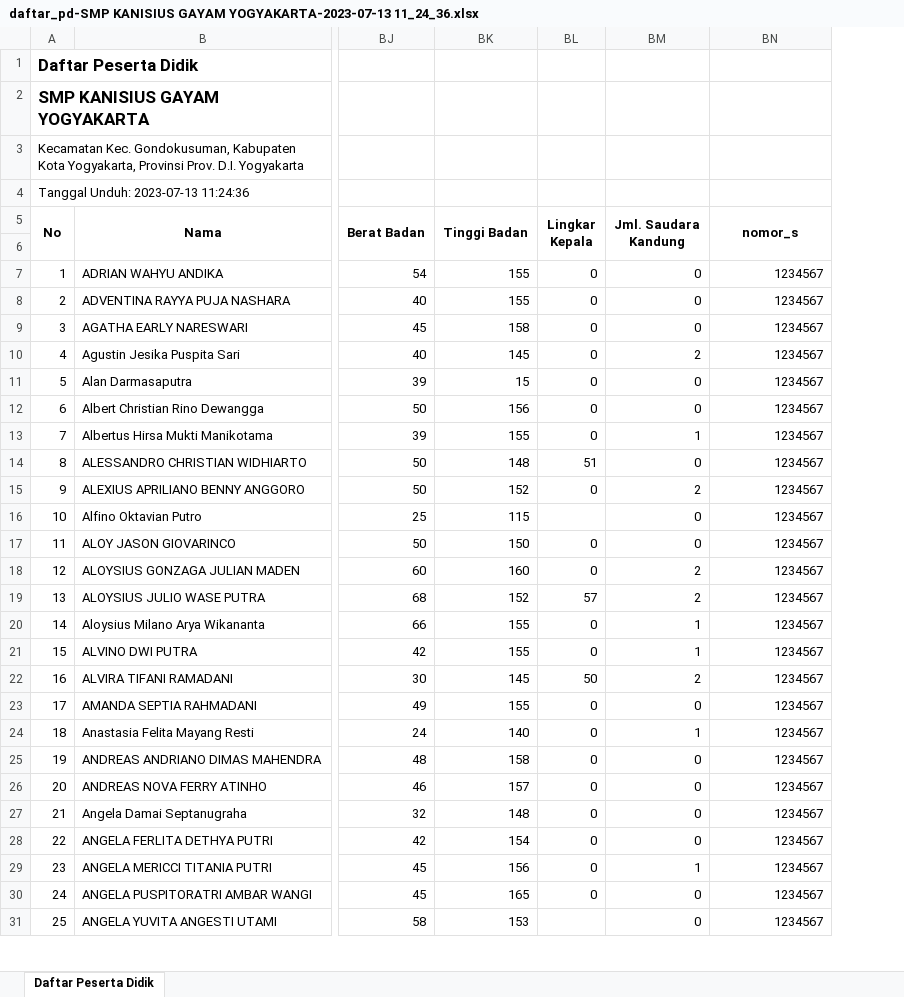
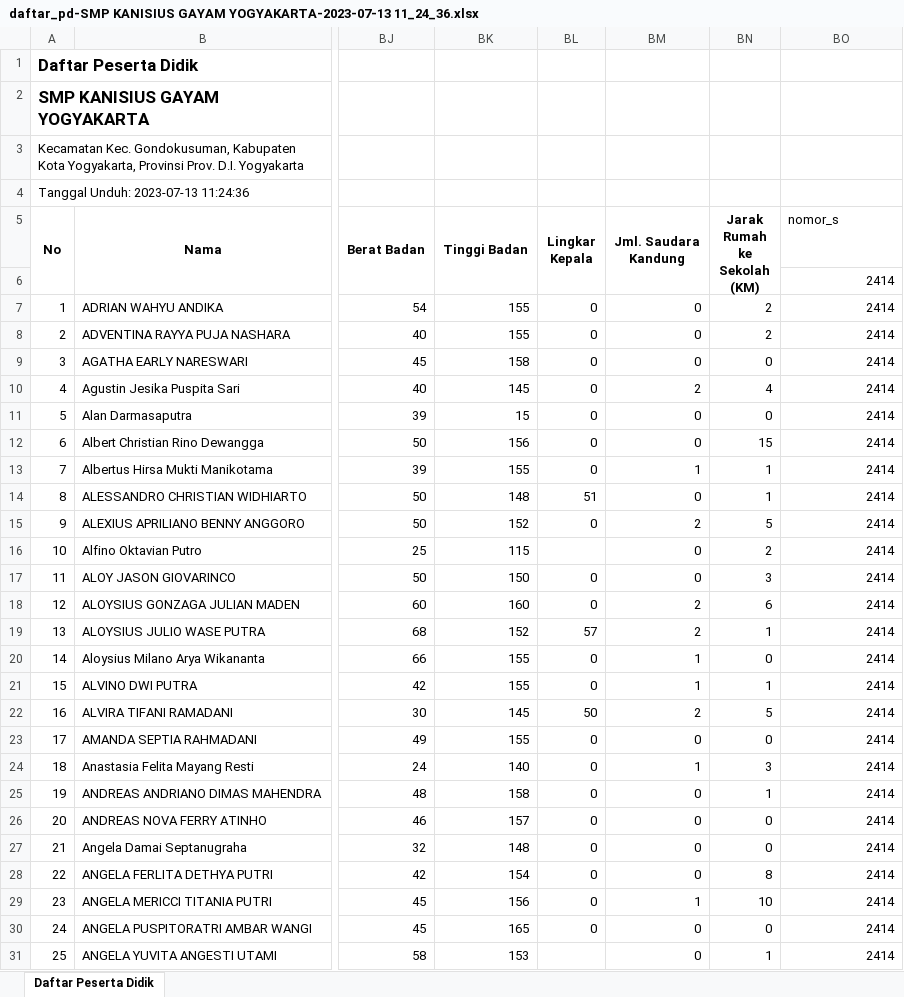
Before and after one commit to gabrieladvent/website-kanisius, an Excel workbook: public/storage/simpanFile/daftar_pd-SMP KANISIUS GAYAM YOGYAKARTA-2023-07-13 11_24_36.xlsx, sheet Daftar Peserta Didik, drawn as a sheet; only a part is shown, gaps mark what is left out; values as stored, in another font and other column widths than the file's, no borders; removed rows and columns are numbered as before the commit, all else as after; the diff covers the shown part only; the diff names each change by its address in the sheet, - before the commit and + after, or states it on an @@ line.

```diff
--- a/public/storage/simpanFile/daftar_pd-SMP KANISIUS GAYAM YOGYAKARTA-2023-07-13 11_24_36.xlsx (sheet Daftar Peserta Didik)
+++ b/public/storage/simpanFile/daftar_pd-SMP KANISIUS GAYAM YOGYAKARTA-2023-07-13 11_24_36.xlsx (sheet Daftar Peserta Didik)
+column BN (Jarak Rumah ke Sekolah (KM)), rows 7-31: 2 | 2 | 0 | 4 | 0 | 15 | 1 | 1 | 5 | 2 | 3 | 6 | 1 | 0 | 1 | 5 | 0 | 3 | 1 | 0 | 0 | 8 | 10 | 0 | 1
@@ BO5 bold: on → off, alignment: center → left @@
-BN5:BN6 merged
-BO6 (nomor_s): (empty)
+BO6 (nomor_s): 2414
-BO7:BO31 (nomor_s): 1234567
+BO7:BO31 (nomor_s): 2414
```
Also changed, not shown: 165 edited cells elsewhere in this sheet, storage/app/public/simpanFile/daftar_pd-SMP KANISIUS GAYAM YOGYAKARTA-2023-07-13 11_24_36.xlsx, 17 other files.
